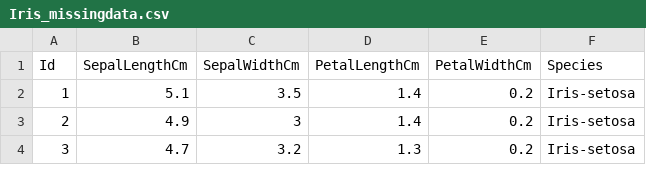
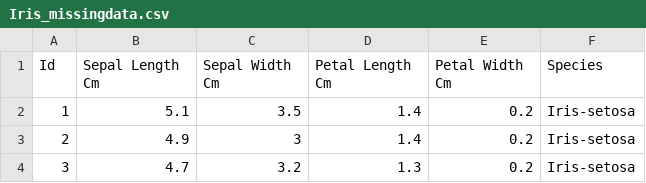
Before and after one commit to vanderbilt-data-science/AI-Augmented-Programming, a CSV file: Iris_missingdata.csv, drawn as a sheet; only a part is shown.

Commit message:
Updated presentation and data

```diff
--- a/Iris_missingdata.csv
+++ b/Iris_missingdata.csv
@@ -1,2 +1,2 @@
-Id,SepalLengthCm,SepalWidthCm,PetalLengthCm,PetalWidthCm,Species
+Id,Sepal Length Cm,Sepal Width Cm,Petal Length Cm,Petal Width Cm,Species
 1,5.1,3.5,1.4,0.2,Iris-setosa
```
Also changed, not shown: 2 other files.
